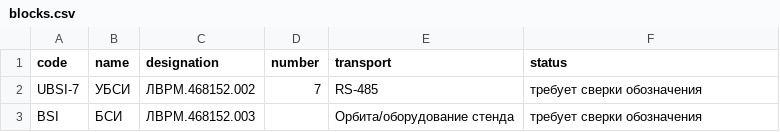
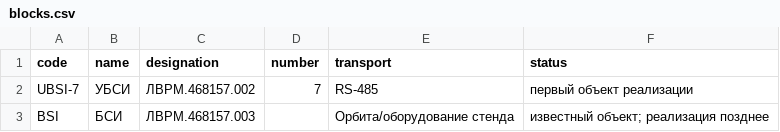
Before and after one commit to Anatolichka2202/KPA-YALK_MODULE, a CSV file: data/catalog/blocks.csv, drawn as a sheet.

```diff
--- a/data/catalog/blocks.csv
+++ b/data/catalog/blocks.csv
@@ -1,3 +1,3 @@
 code,name,designation,number,transport,status
-UBSI-7,УБСИ,ЛВРМ.468152.002,7,RS-485,требует сверки обозначения
-BSI,БСИ,ЛВРМ.468152.003,,Орбита/оборудование стенда,требует сверки обозначения
+UBSI-7,УБСИ,ЛВРМ.468157.002,7,RS-485,первый объект реализации
+BSI,БСИ,ЛВРМ.468157.003,,Орбита/оборудование стенда,известный объект; реализация позднее
```
Also changed, not shown: data/catalog/equipment.csv, 13 other files.
